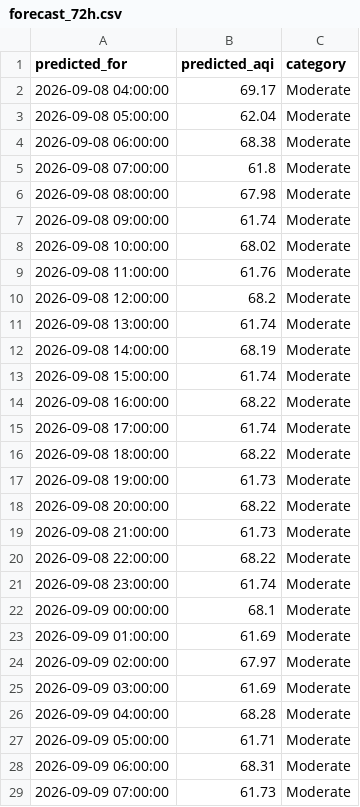
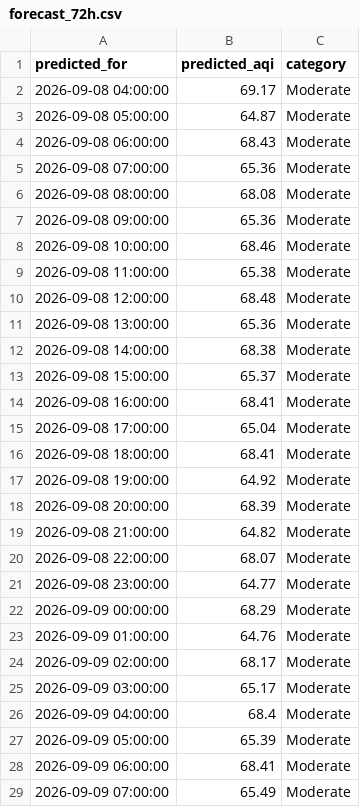
Before and after one commit to umerkhan791/Pearls-AQI-Predictor, a CSV file: data/forecast_72h.csv, drawn as a sheet; only a part is shown; the diff covers the shown part only.

```diff
--- a/data/forecast_72h.csv
+++ b/data/forecast_72h.csv
@@ -2,28 +2,28 @@ predicted_for,predicted_aqi,category
 2026-09-08 04:00:00,69.17,Moderate
-2026-09-08 05:00:00,62.04,Moderate
-2026-09-08 06:00:00,68.38,Moderate
-2026-09-08 07:00:00,61.8,Moderate
-2026-09-08 08:00:00,67.98,Moderate
-2026-09-08 09:00:00,61.74,Moderate
-2026-09-08 10:00:00,68.02,Moderate
-2026-09-08 11:00:00,61.76,Moderate
-2026-09-08 12:00:00,68.2,Moderate
-2026-09-08 13:00:00,61.74,Moderate
-2026-09-08 14:00:00,68.19,Moderate
-2026-09-08 15:00:00,61.74,Moderate
-2026-09-08 16:00:00,68.22,Moderate
-2026-09-08 17:00:00,61.74,Moderate
-2026-09-08 18:00:00,68.22,Moderate
-2026-09-08 19:00:00,61.73,Moderate
-2026-09-08 20:00:00,68.22,Moderate
-2026-09-08 21:00:00,61.73,Moderate
-2026-09-08 22:00:00,68.22,Moderate
-2026-09-08 23:00:00,61.74,Moderate
-2026-09-09 00:00:00,68.1,Moderate
-2026-09-09 01:00:00,61.69,Moderate
-2026-09-09 02:00:00,67.97,Moderate
-2026-09-09 03:00:00,61.69,Moderate
-2026-09-09 04:00:00,68.28,Moderate
-2026-09-09 05:00:00,61.71,Moderate
-2026-09-09 06:00:00,68.31,Moderate
-2026-09-09 07:00:00,61.73,Moderate
+2026-09-08 05:00:00,64.87,Moderate
+2026-09-08 06:00:00,68.43,Moderate
+2026-09-08 07:00:00,65.36,Moderate
+2026-09-08 08:00:00,68.08,Moderate
+2026-09-08 09:00:00,65.36,Moderate
+2026-09-08 10:00:00,68.46,Moderate
+2026-09-08 11:00:00,65.38,Moderate
+2026-09-08 12:00:00,68.48,Moderate
+2026-09-08 13:00:00,65.36,Moderate
+2026-09-08 14:00:00,68.38,Moderate
+2026-09-08 15:00:00,65.37,Moderate
+2026-09-08 16:00:00,68.41,Moderate
+2026-09-08 17:00:00,65.04,Moderate
+2026-09-08 18:00:00,68.41,Moderate
+2026-09-08 19:00:00,64.92,Moderate
+2026-09-08 20:00:00,68.39,Moderate
+2026-09-08 21:00:00,64.82,Moderate
+2026-09-08 22:00:00,68.07,Moderate
+2026-09-08 23:00:00,64.77,Moderate
+2026-09-09 00:00:00,68.29,Moderate
+2026-09-09 01:00:00,64.76,Moderate
+2026-09-09 02:00:00,68.17,Moderate
+2026-09-09 03:00:00,65.17,Moderate
+2026-09-09 04:00:00,68.4,Moderate
+2026-09-09 05:00:00,65.39,Moderate
+2026-09-09 06:00:00,68.41,Moderate
+2026-09-09 07:00:00,65.49,Moderate
```
Also changed, not shown: 44 edited cells elsewhere in this file.
